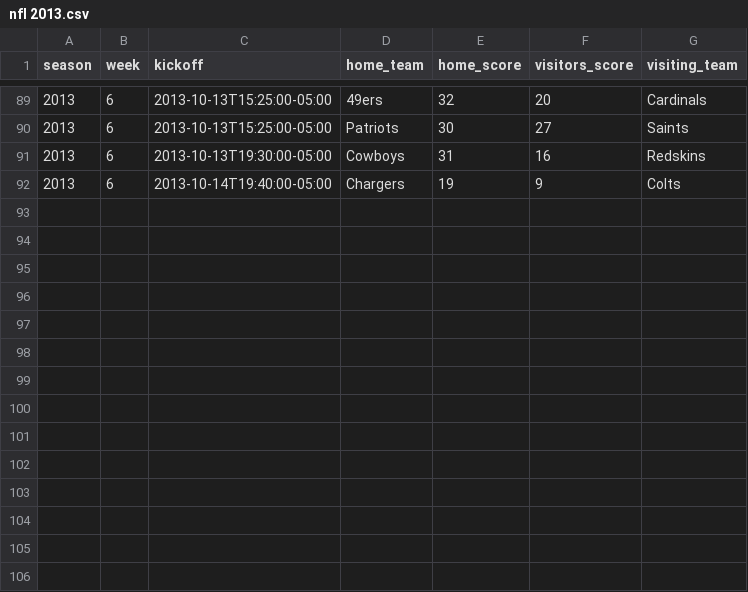
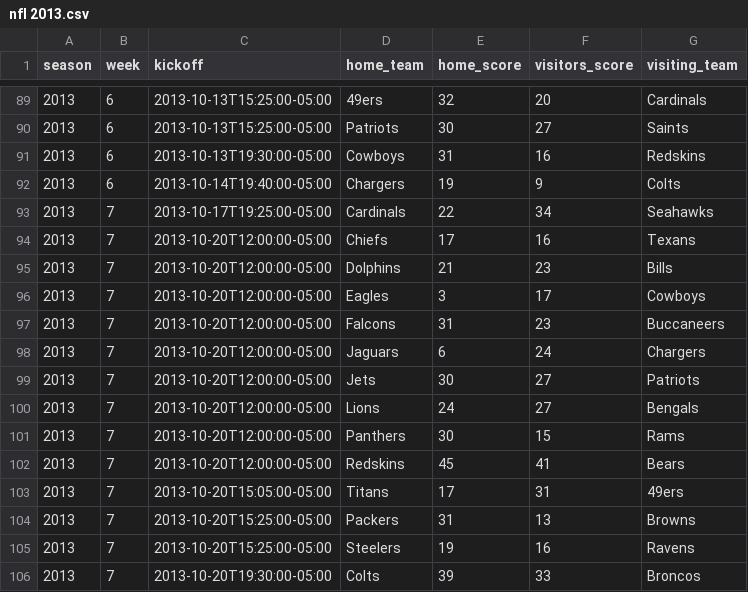
Before and after one commit to devstopfix/nfl_results, a CSV file: nfl 2013.csv, drawn as a sheet; only a part is shown, gaps mark what is left out.

Commit message:
NFL 2013 Week 7 (before Monday Night football)

```diff
--- a/nfl 2013.csv
+++ b/nfl 2013.csv
@@ -92 +92,15 @@ season,week,kickoff,home_team,home_score,visitors_score,visiting_team
 2013,6,2013-10-14T19:40:00-05:00,Chargers,19,9,Colts
+2013,7,2013-10-17T19:25:00-05:00,Cardinals,22,34,Seahawks
+2013,7,2013-10-20T12:00:00-05:00,Chiefs,17,16,Texans
+2013,7,2013-10-20T12:00:00-05:00,Dolphins,21,23,Bills
+2013,7,2013-10-20T12:00:00-05:00,Eagles,3,17,Cowboys
+2013,7,2013-10-20T12:00:00-05:00,Falcons,31,23,Buccaneers
+2013,7,2013-10-20T12:00:00-05:00,Jaguars,6,24,Chargers
+2013,7,2013-10-20T12:00:00-05:00,Jets,30,27,Patriots
+2013,7,2013-10-20T12:00:00-05:00,Lions,24,27,Bengals
+2013,7,2013-10-20T12:00:00-05:00,Panthers,30,15,Rams
+2013,7,2013-10-20T12:00:00-05:00,Redskins,45,41,Bears
+2013,7,2013-10-20T15:05:00-05:00,Titans,17,31,49ers
+2013,7,2013-10-20T15:25:00-05:00,Packers,31,13,Browns
+2013,7,2013-10-20T15:25:00-05:00,Steelers,19,16,Ravens
+2013,7,2013-10-20T19:30:00-05:00,Colts,39,33,Broncos
```
